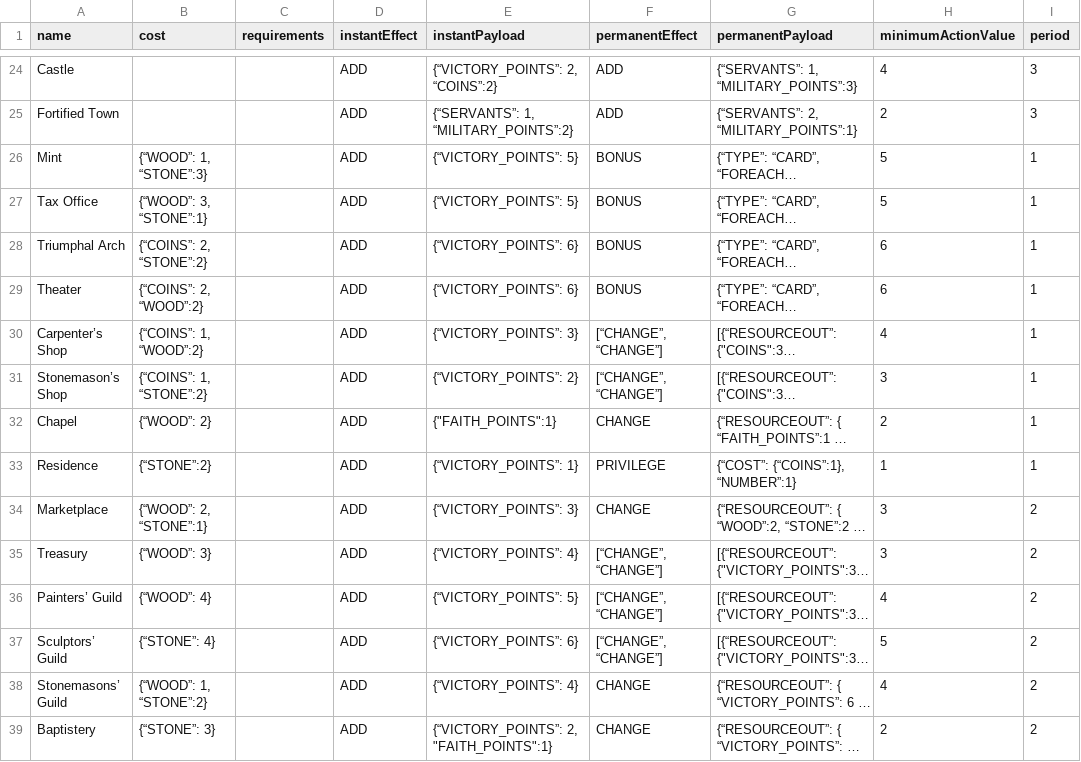
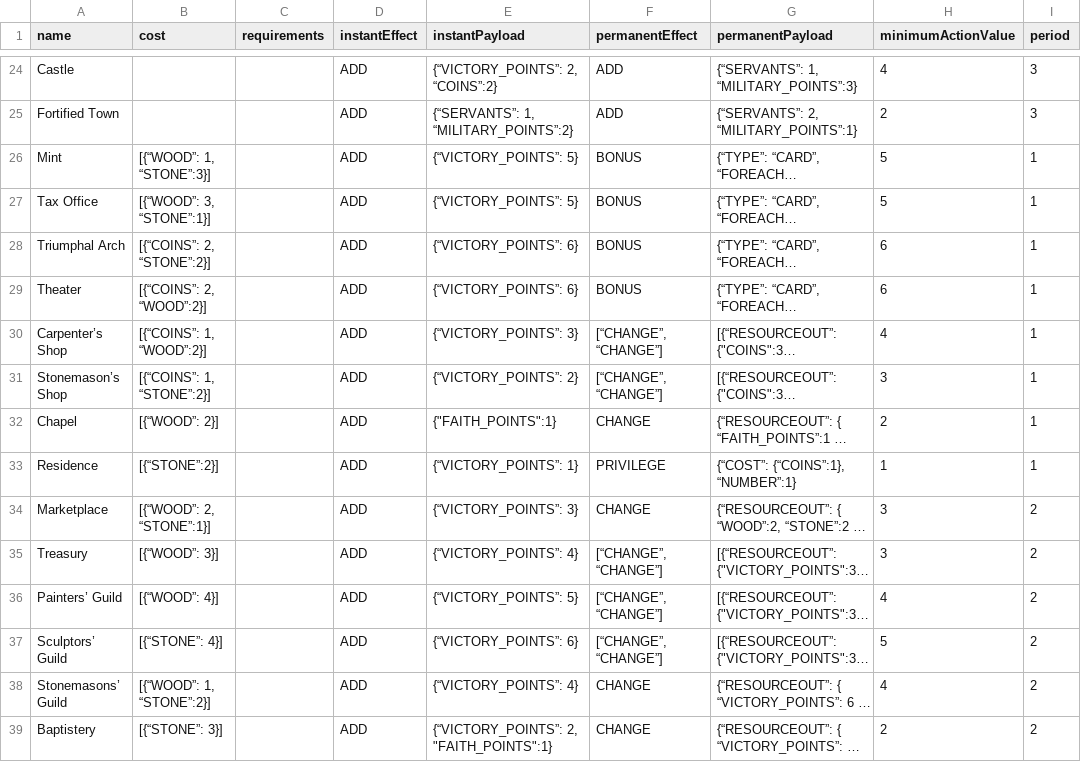
Before and after one commit to vercesig/limg, a CSV file: raw_resources/cards.csv, drawn as a sheet; only a part is shown, gaps mark what is left out; long unchanged cells end in …; the diff covers the shown part only; the diff names each change by its address in the sheet, - before the commit and + after, or states it on an @@ line.

Commit message:
fixed Array cost

```diff
--- a/raw_resources/cards.csv
+++ b/raw_resources/cards.csv
-B26 (cost): {“WOOD”: 1, “STONE”:3}
+B26 (cost): [{“WOOD”: 1, “STONE”:3}]
-B27 (cost): {“WOOD”: 3, “STONE”:1}
+B27 (cost): [{“WOOD”: 3, “STONE”:1}]
-B28 (cost): {“COINS”: 2, “STONE”:2}
+B28 (cost): [{“COINS”: 2, “STONE”:2}]
-B29 (cost): {“COINS”: 2, “WOOD”:2}
+B29 (cost): [{“COINS”: 2, “WOOD”:2}]
-B30 (cost): {“COINS”: 1, “WOOD”:2}
+B30 (cost): [{“COINS”: 1, “WOOD”:2}]
-B31 (cost): {“COINS”: 1, “STONE”:2}
+B31 (cost): [{“COINS”: 1, “STONE”:2}]
-B32 (cost): {“WOOD”: 2}
+B32 (cost): [{“WOOD”: 2}]
-B33 (cost): {“STONE”:2}
+B33 (cost): [{“STONE”:2}]
-B34 (cost): {“WOOD”: 2, “STONE”:1}
+B34 (cost): [{“WOOD”: 2, “STONE”:1}]
-B35 (cost): {“WOOD”: 3}
+B35 (cost): [{“WOOD”: 3}]
-B36 (cost): {“WOOD”: 4}
+B36 (cost): [{“WOOD”: 4}]
-B37 (cost): {“STONE”: 4}
+B37 (cost): [{“STONE”: 4}]
-B38 (cost): {“WOOD”: 1, “STONE”:2}
+B38 (cost): [{“WOOD”: 1, “STONE”:2}]
-B39 (cost): {“STONE”: 3}
+B39 (cost): [{“STONE”: 3}]
```
Also changed, not shown: 55 edited cells elsewhere in this file.
